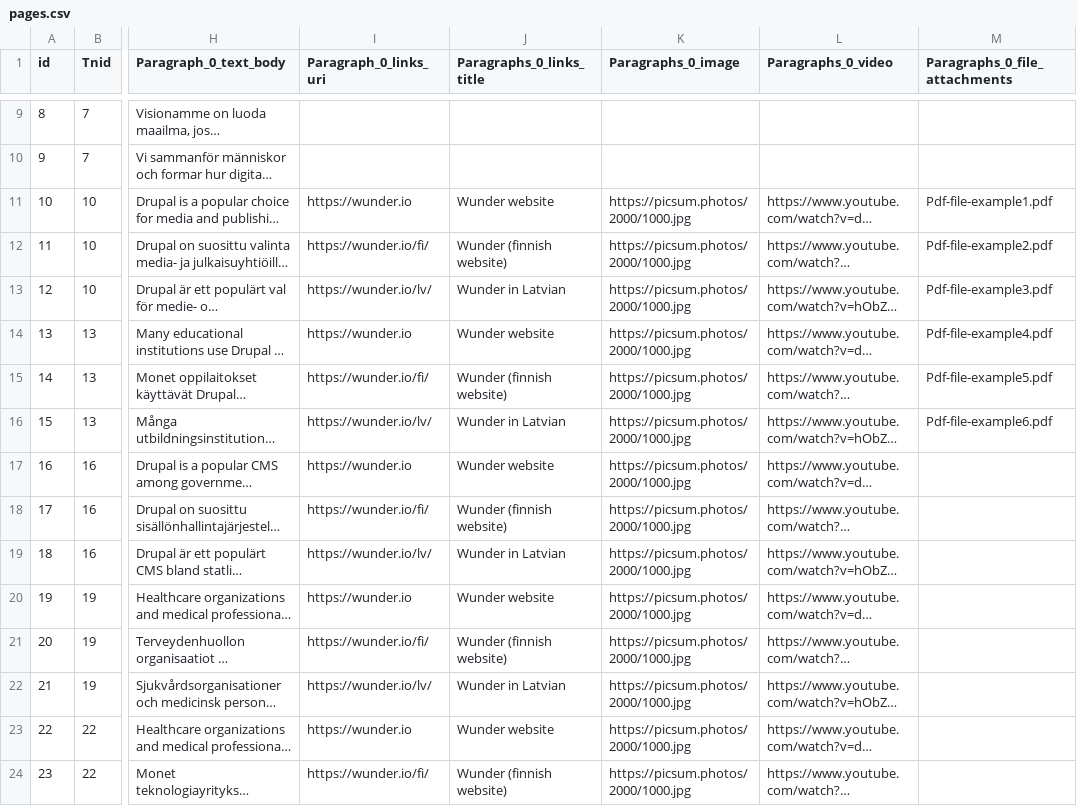
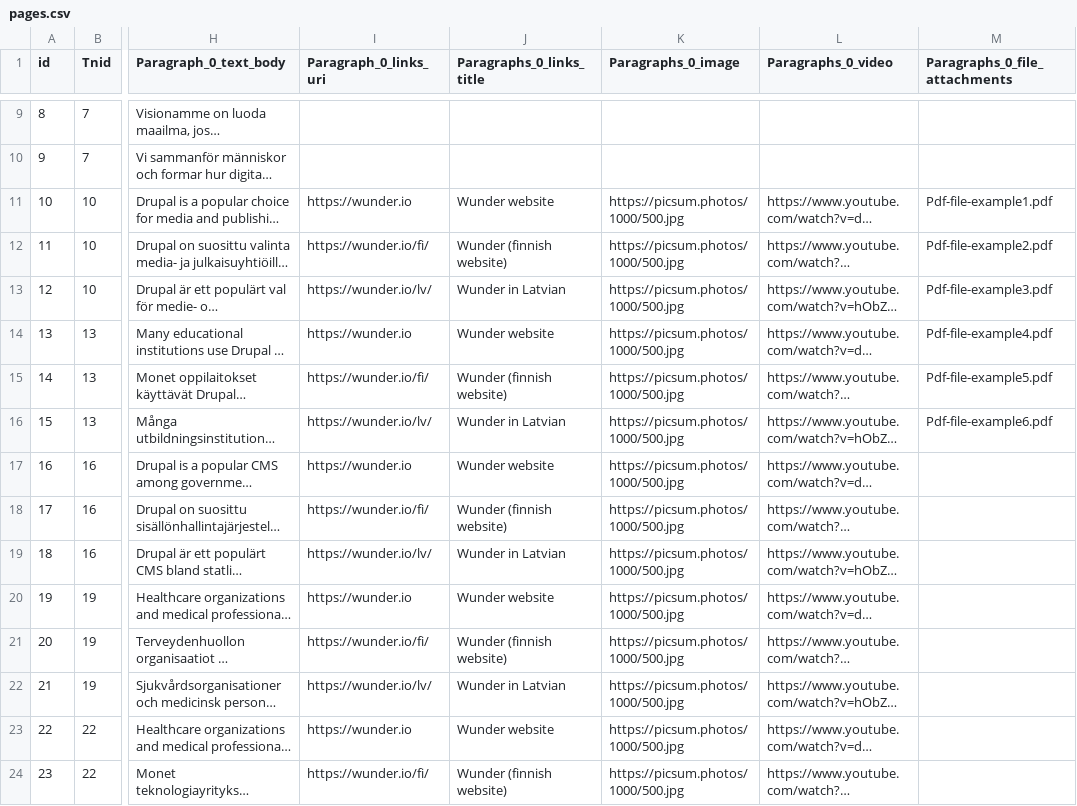
Before and after one commit to wunderio/next-drupal-starterkit, a CSV file: drupal/web/modules/custom/wunder_democontent/sources/pages.csv, drawn as a sheet; only a part is shown, gaps mark what is left out; long unchanged cells end in …; the diff covers the shown part only; the diff names each change by its address in the sheet, - before the commit and + after, or states it on an @@ line.

Commit message:
Reduce the size of downloaded images in wunder_democontent migration

```diff
--- a/drupal/web/modules/custom/wunder_democontent/sources/pages.csv
+++ b/drupal/web/modules/custom/wunder_democontent/sources/pages.csv
-K11:K24 (Paragraphs_0_image): https://picsum.photos/2000/1000.jpg
+K11:K24 (Paragraphs_0_image): https://picsum.photos/1000/500.jpg
```
Also changed, not shown: 25 edited cells elsewhere in this file, drupal/web/modules/custom/wunder_democontent/sources/articles.csv.
